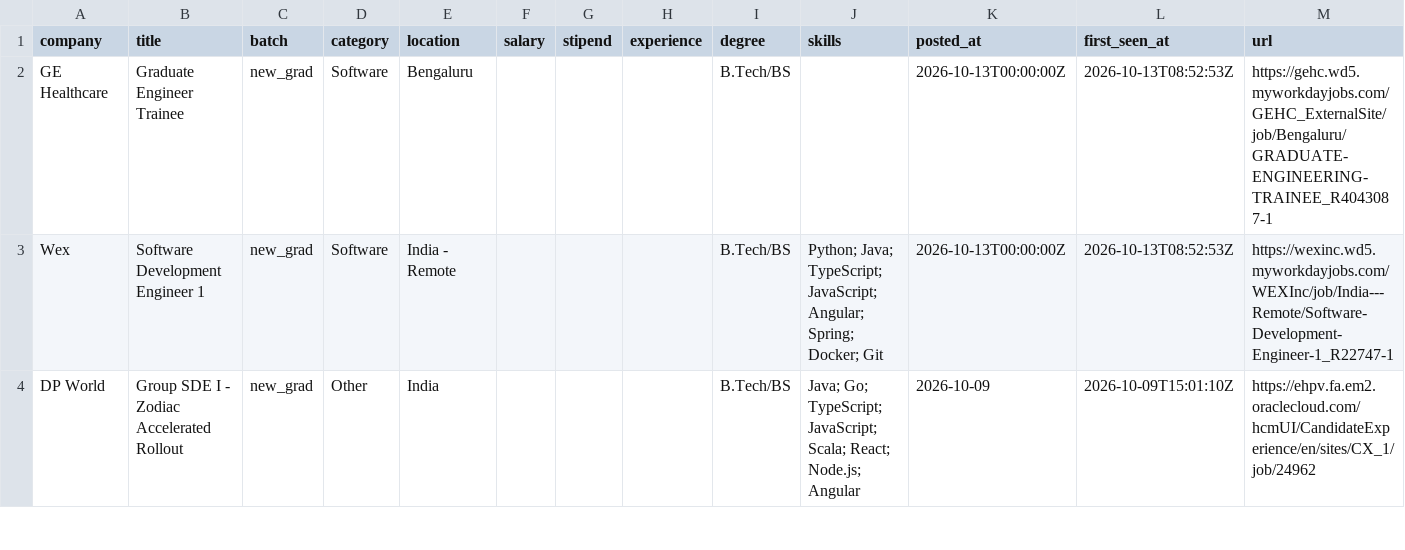
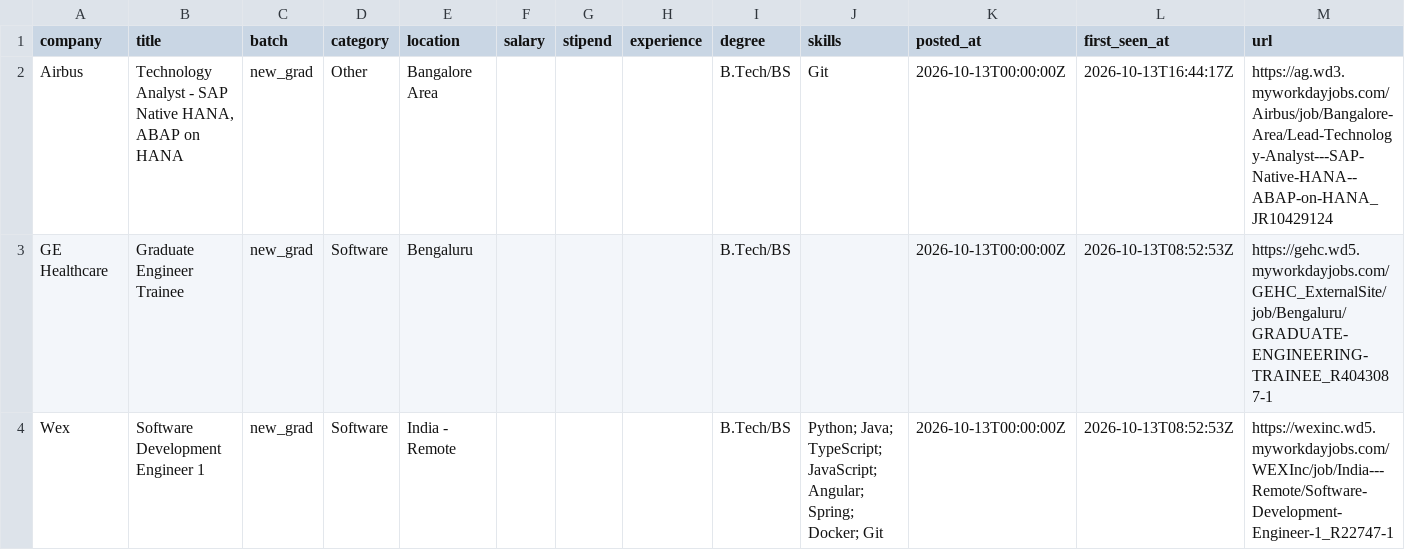
Before and after one commit to Rohan-droid7341/job-for-freshers, a CSV file: data/jobs.csv, drawn as a sheet; only a part is shown; the shorter side is filled out with more unchanged rows.

```diff
--- a/data/jobs.csv
+++ b/data/jobs.csv
@@ -1,2 +1,3 @@
 company,title,batch,category,location,salary,stipend,experience,degree,skills,posted_at,first_seen_at,url
+Airbus,"Technology Analyst - SAP Native HANA, ABAP on HANA",new_grad,Other,Bangalore Area,,,,B.Tech/BS,Git,2026-10-13T00:00:00Z,2026-10-13T16:44:17Z,https://ag.wd3.myworkdayjobs.com/Airbus/job/Bangalore-Area/Lead-Technology-Analyst---SAP-Native-HANA--ABAP-on-HANA_JR10429124
 GE Healthcare,Graduate Engineer Trainee,new_grad,Software,Bengaluru,,,,B.Tech/BS,,2026-10-13T00:00:00Z,2026-10-13T08:52:53Z,https://gehc.wd5.myworkdayjobs.com/GEHC_ExternalSite/job/Bengaluru/GRADUATE-ENGINEERING-TRAINEE_R4043087-1
```
Also changed, not shown: 14 other files.
